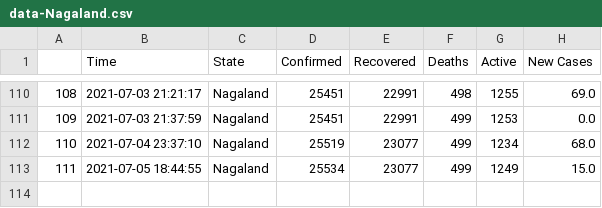
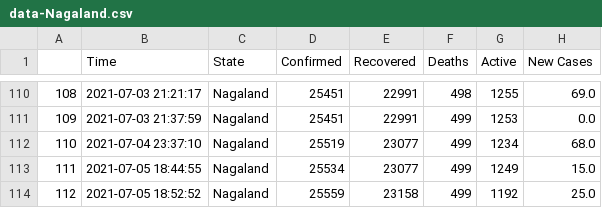
Before and after one commit to dakkshesh07/covid19_data-india-DERP, a CSV file: Nagaland/data-Nagaland.csv, drawn as a sheet; only a part is shown, gaps mark what is left out; the diff names each change by its address in the sheet, - before the commit and + after, or states it on an @@ line.

Commit message:
Nagaland: upload updated datasets, fetched on 2021-07-05 18:52:52

```diff
--- a/Nagaland/data-Nagaland.csv
+++ b/Nagaland/data-Nagaland.csv
+row 114: 112 | 2021-07-05 18:52:52 | Nagaland | 25559 | 23158 | 499 | 1192 | 25.0
```
